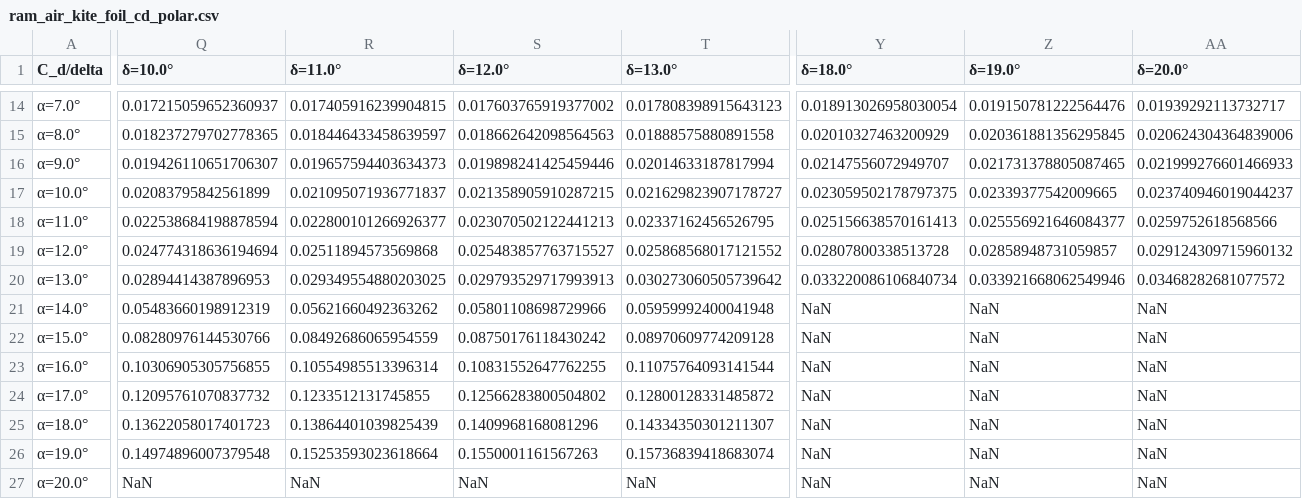
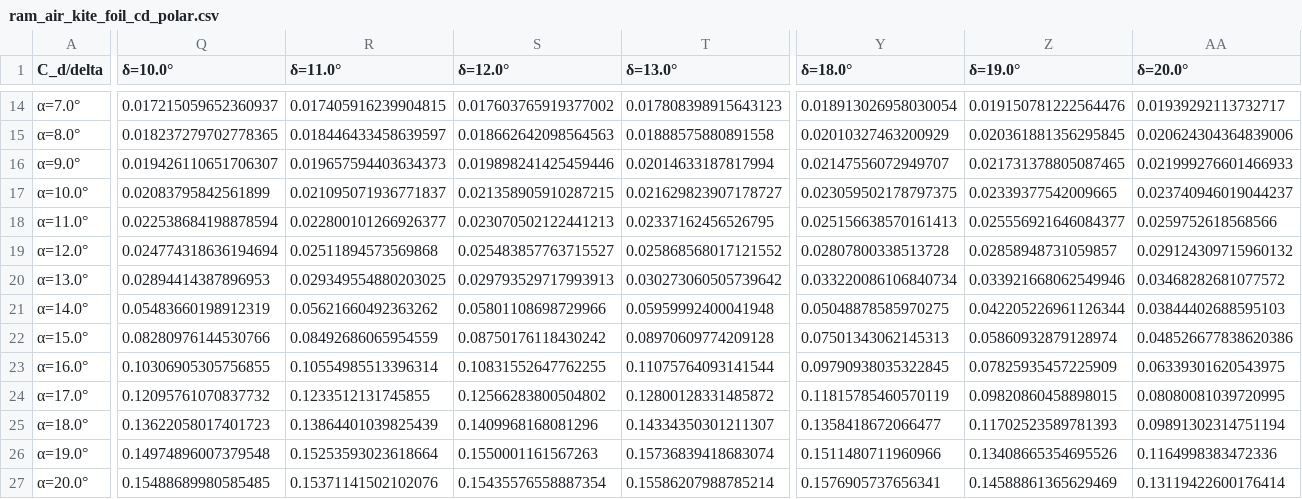
Before and after one commit to OpenSourceAWE/VortexStepMethod.jl, a CSV file: data/ram_air_kite_foil_cd_polar.csv, drawn as a sheet; only a part is shown, gaps mark what is left out; the diff covers the shown part only; the diff names each change by its address in the sheet, - before the commit and + after, or states it on an @@ line.

```diff
--- a/data/ram_air_kite_foil_cd_polar.csv
+++ b/data/ram_air_kite_foil_cd_polar.csv
-Y21 (δ=18.0°): NaN
+Y21 (δ=18.0°): 0.05048878585970275
-Z21 (δ=19.0°): NaN
+Z21 (δ=19.0°): 0.042205226961126344
-AA21 (δ=20.0°): NaN
+AA21 (δ=20.0°): 0.03844402688595103
-Y22 (δ=18.0°): NaN
+Y22 (δ=18.0°): 0.07501343062145313
-Z22 (δ=19.0°): NaN
+Z22 (δ=19.0°): 0.05860932879128974
-AA22 (δ=20.0°): NaN
+AA22 (δ=20.0°): 0.048526677838620386
-Y23 (δ=18.0°): NaN
+Y23 (δ=18.0°): 0.09790938035322845
-Z23 (δ=19.0°): NaN
+Z23 (δ=19.0°): 0.07825935457225909
-AA23 (δ=20.0°): NaN
+AA23 (δ=20.0°): 0.06339301620543975
-Y24 (δ=18.0°): NaN
+Y24 (δ=18.0°): 0.11815785460570119
-Z24 (δ=19.0°): NaN
+Z24 (δ=19.0°): 0.09820860458898015
-AA24 (δ=20.0°): NaN
+AA24 (δ=20.0°): 0.08080081039720995
-Y25 (δ=18.0°): NaN
+Y25 (δ=18.0°): 0.1358418672066477
-Z25 (δ=19.0°): NaN
+Z25 (δ=19.0°): 0.11702523589781393
-AA25 (δ=20.0°): NaN
+AA25 (δ=20.0°): 0.09891302314751194
-Y26 (δ=18.0°): NaN
+Y26 (δ=18.0°): 0.1511480711960966
-Z26 (δ=19.0°): NaN
+Z26 (δ=19.0°): 0.13408665354695526
-AA26 (δ=20.0°): NaN
+AA26 (δ=20.0°): 0.1164998383472336
-Q27 (δ=10.0°): NaN
+Q27 (δ=10.0°): 0.15488689980585485
-R27 (δ=11.0°): NaN
+R27 (δ=11.0°): 0.15371141502102076
-S27 (δ=12.0°): NaN
+S27 (δ=12.0°): 0.15435576558887354
-T27 (δ=13.0°): NaN
+T27 (δ=13.0°): 0.15586207988785214
-Y27 (δ=18.0°): NaN
+Y27 (δ=18.0°): 0.1576905737656341
-Z27 (δ=19.0°): NaN
+Z27 (δ=19.0°): 0.14588861365629469
-AA27 (δ=20.0°): NaN
+AA27 (δ=20.0°): 0.13119422600176414
```
Also changed, not shown: 4 edited cells elsewhere in this file, data/ram_air_kite_foil_cl_polar.csv, data/ram_air_kite_foil_cm_polar.csv, 2 other files.
